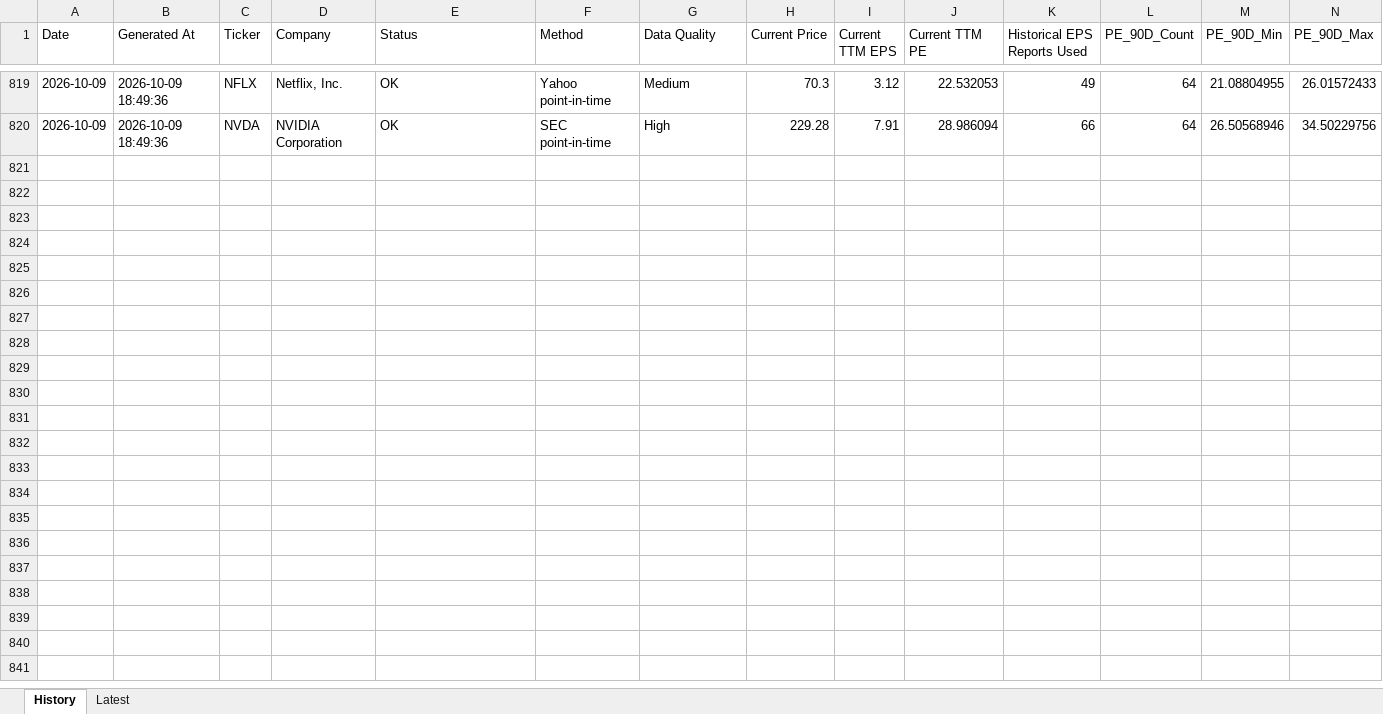
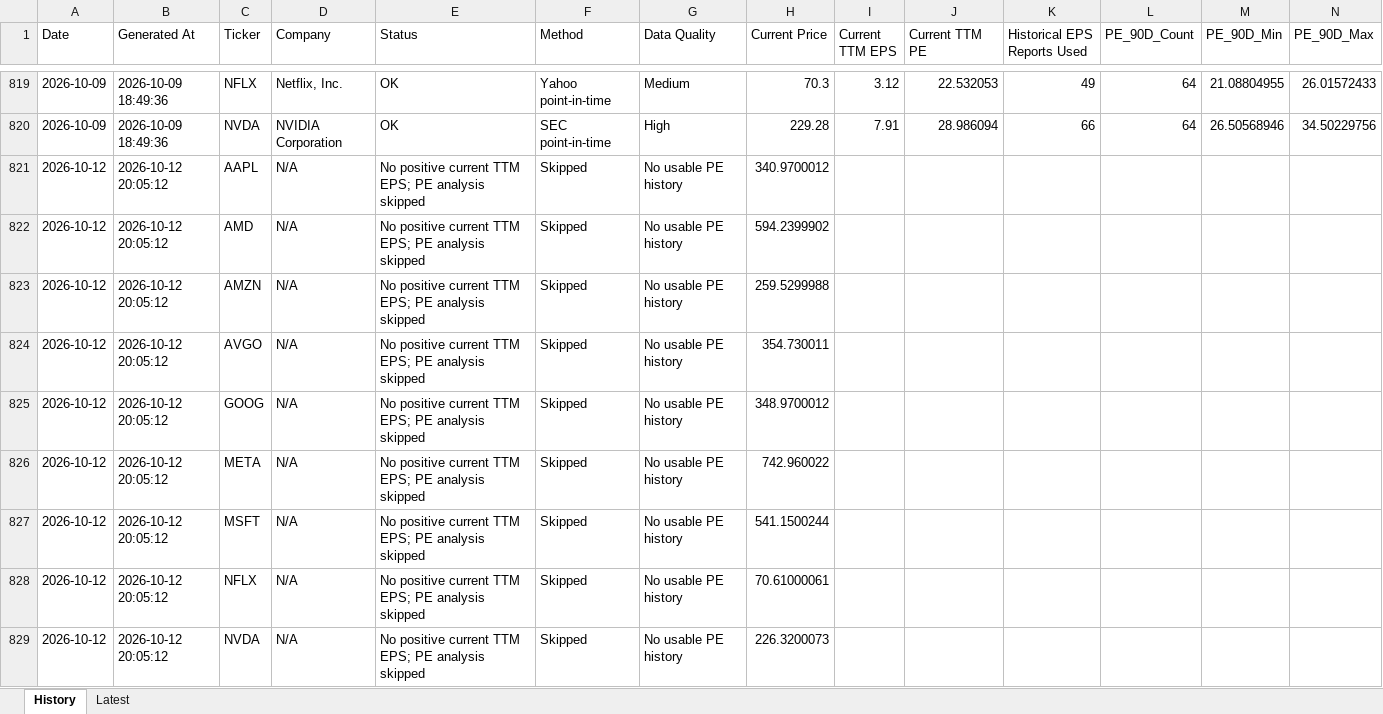
Before and after one commit to wangshen2014-collab/stock_value_tracker, an Excel workbook: data/pe_valuation_history.xlsx, sheet History, drawn as a sheet; only a part is shown, gaps mark what is left out; values as stored, in another font and other column widths than the file's, no borders; rows hold the shown columns only; the diff names each change by its address in the sheet, - before the commit and + after, or states it on an @@ line.

```diff
--- a/data/pe_valuation_history.xlsx (sheet History)
+++ b/data/pe_valuation_history.xlsx (sheet History)
+row 821: 2026-10-12 | 2026-10-12 20:05:12 | AAPL | N/A | No positive current TTM EPS; PE analysis skipped | Skipped | No usable PE history | 340.9700012
+row 822: 2026-10-12 | 2026-10-12 20:05:12 | AMD | N/A | No positive current TTM EPS; PE analysis skipped | Skipped | No usable PE history | 594.2399902
+row 823: 2026-10-12 | 2026-10-12 20:05:12 | AMZN | N/A | No positive current TTM EPS; PE analysis skipped | Skipped | No usable PE history | 259.5299988
+row 824: 2026-10-12 | 2026-10-12 20:05:12 | AVGO | N/A | No positive current TTM EPS; PE analysis skipped | Skipped | No usable PE history | 354.730011
+row 825: 2026-10-12 | 2026-10-12 20:05:12 | GOOG | N/A | No positive current TTM EPS; PE analysis skipped | Skipped | No usable PE history | 348.9700012
+row 826: 2026-10-12 | 2026-10-12 20:05:12 | META | N/A | No positive current TTM EPS; PE analysis skipped | Skipped | No usable PE history | 742.960022
+row 827: 2026-10-12 | 2026-10-12 20:05:12 | MSFT | N/A | No positive current TTM EPS; PE analysis skipped | Skipped | No usable PE history | 541.1500244
+row 828: 2026-10-12 | 2026-10-12 20:05:12 | NFLX | N/A | No positive current TTM EPS; PE analysis skipped | Skipped | No usable PE history | 70.61000061
+row 829: 2026-10-12 | 2026-10-12 20:05:12 | NVDA | N/A | No positive current TTM EPS; PE analysis skipped | Skipped | No usable PE history | 226.3200073
```
Also changed, not shown: sheet Latest, data/valuation_history.xlsx, 7 other files.
